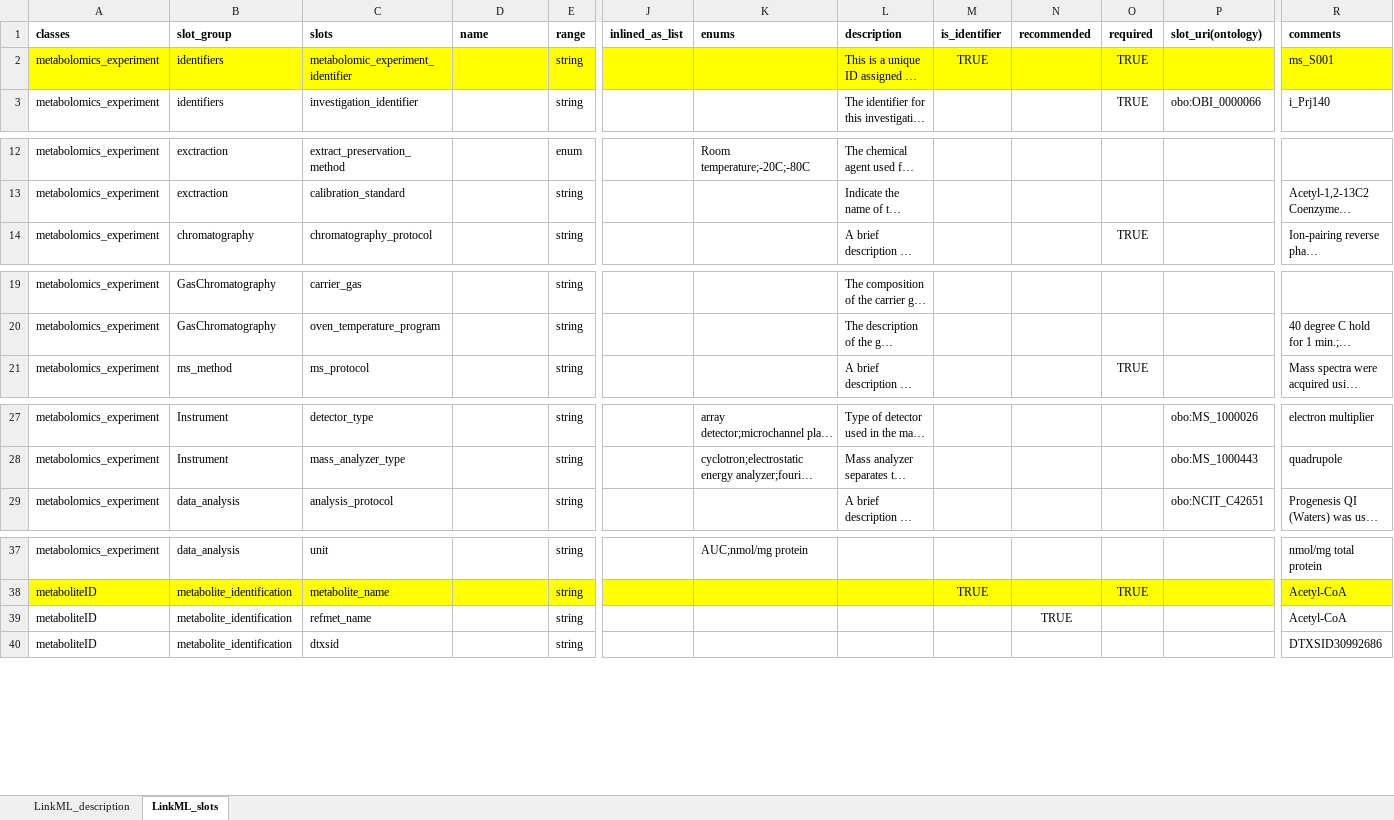
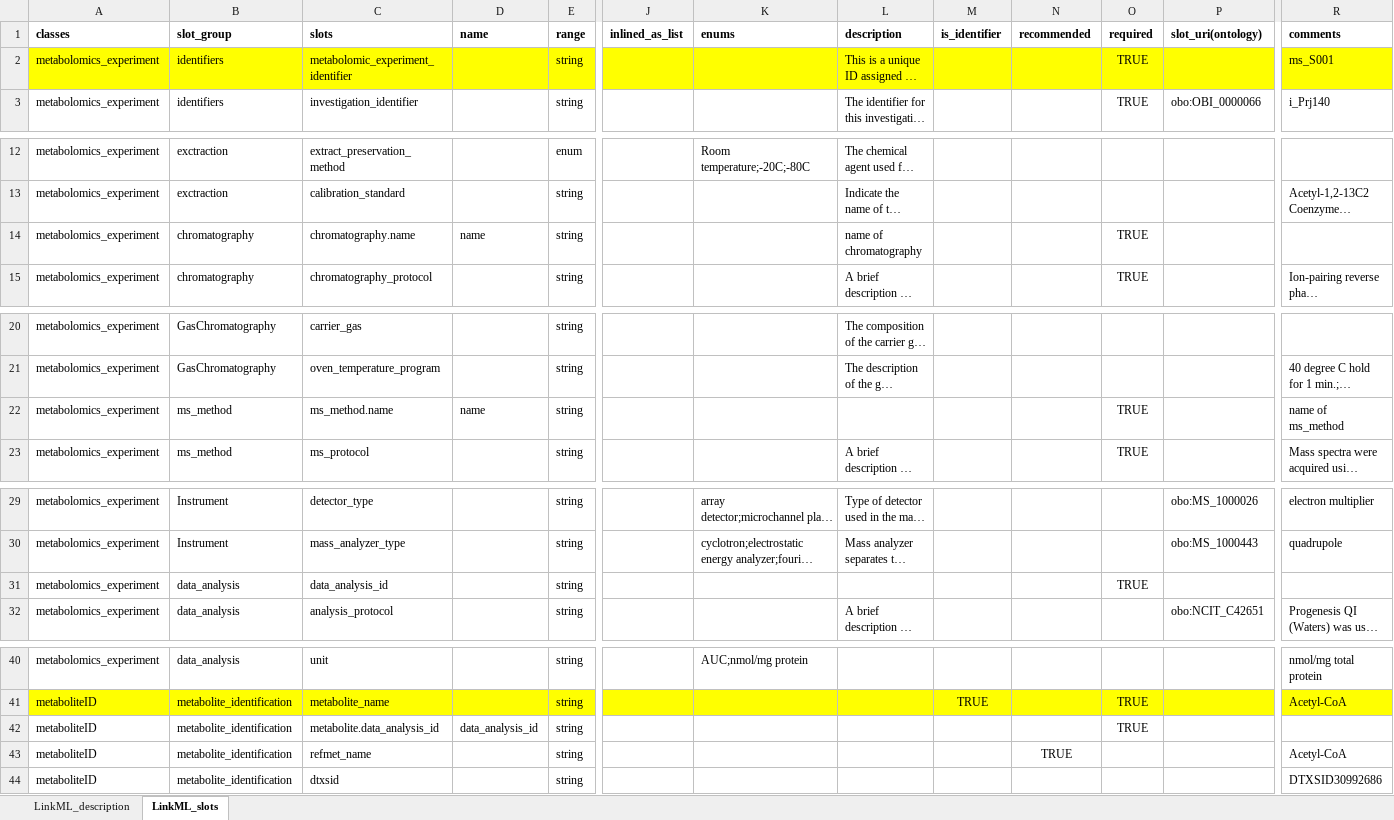
Before and after one commit to naultran/ToxRSCat, an Excel workbook: templates/mass_spec_metabolomics/mass_spec_MS_template.xlsx, sheet LinkML_slots, drawn as a sheet; only a part is shown, gaps mark what is left out; long unchanged cells end in …; values as stored, in another font and other column widths than the file's, no borders; rows hold the shown columns only; the diff covers the shown part only; the diff names each change by its address in the sheet, - before the commit and + after, or states it on an @@ line.

Commit message:
add export to mass spec

```diff
--- a/templates/mass_spec_metabolomics/mass_spec_MS_template.xlsx (sheet LinkML_slots)
+++ b/templates/mass_spec_metabolomics/mass_spec_MS_template.xlsx (sheet LinkML_slots)
-M2 (is_identifier): TRUE
+M2 (is_identifier): (empty)
+row 14: metabolomics_experiment | chromatography | chromatography.name | name | string |  |  | name of chromatography |  |  | TRUE
+row 22: metabolomics_experiment | ms_method | ms_method.name | name | string |  |  |  |  |  | TRUE |  | name of ms_method
+row 31: metabolomics_experiment | data_analysis | data_analysis_id |  | string |  |  |  |  |  | TRUE
+row 42: metaboliteID | metabolite_identification | metabolite.data_analysis_id | data_analysis_id | string |  |  |  |  |  | TRUE
```
Also changed, not shown: 1 edited cell elsewhere in this sheet, 3 other files.
